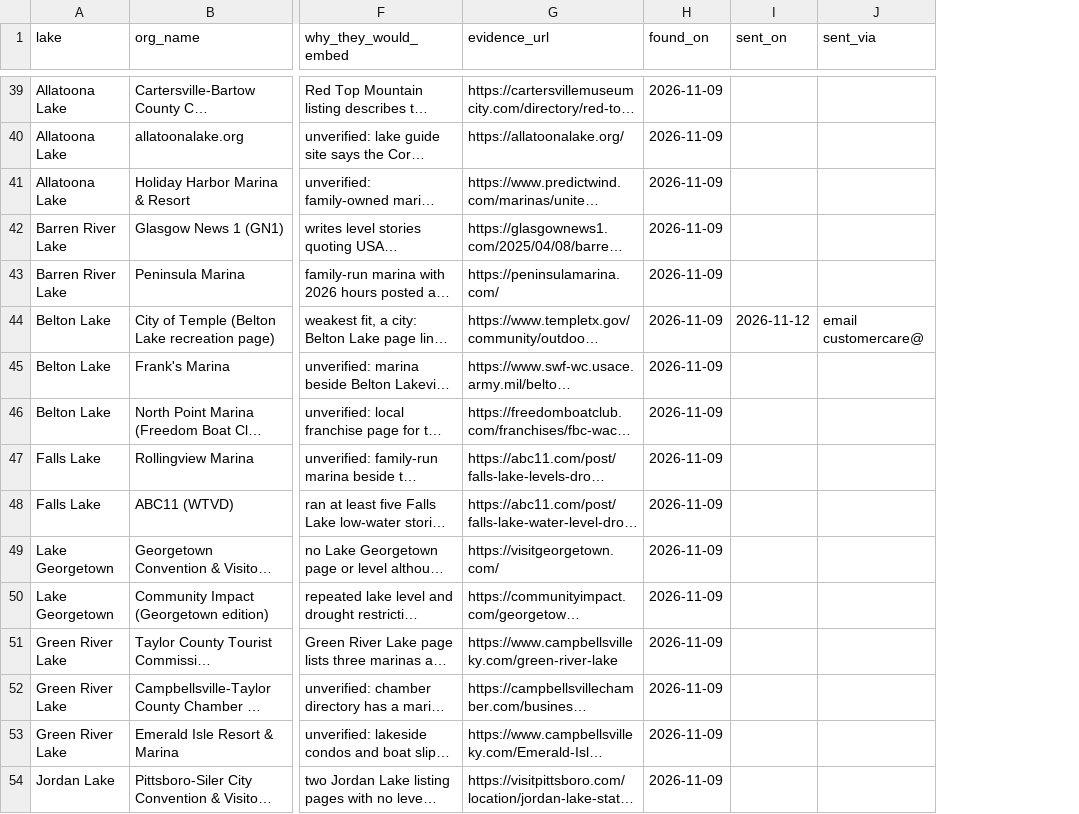
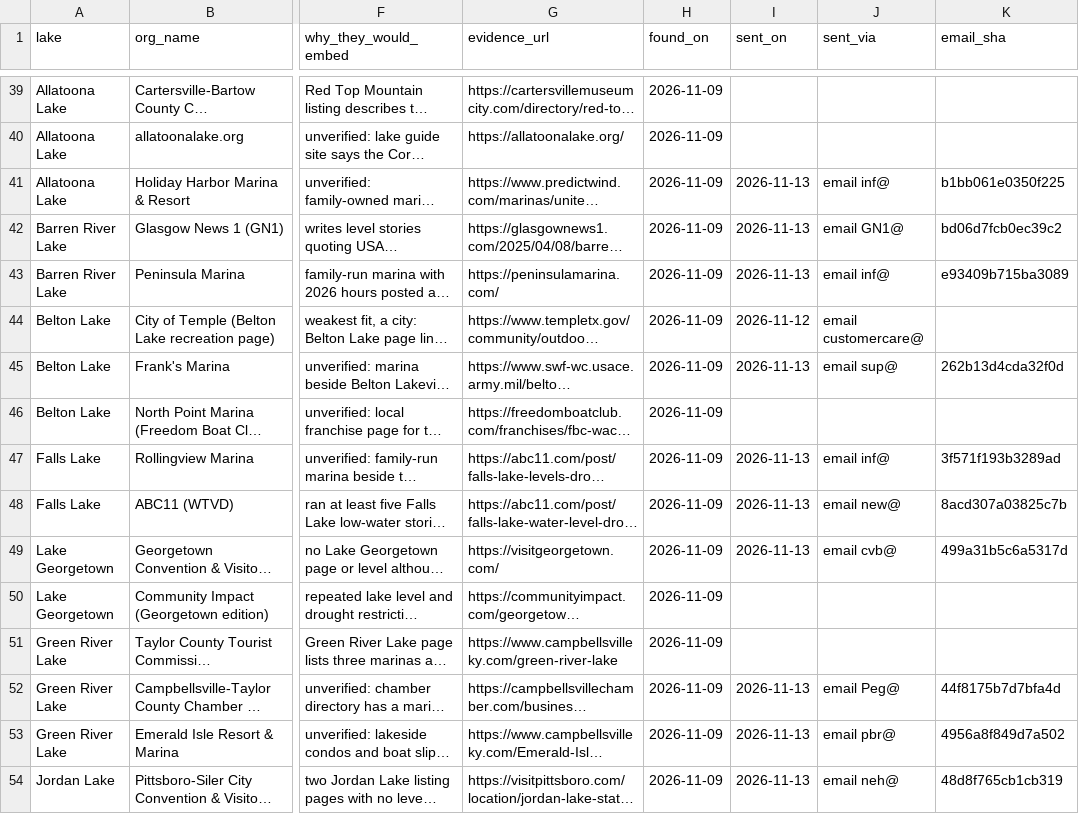
Before and after one commit to MwooVancity/riverwaterlevels, a CSV file: data/outreach.csv, drawn as a sheet; only a part is shown, gaps mark what is left out; long unchanged cells end in …; the diff covers the shown part only; the diff names each change by its address in the sheet, - before the commit and + after, or states it on an @@ line.

```diff
--- a/data/outreach.csv
+++ b/data/outreach.csv
+column K (email_sha), rows 41-54: b1bb061e0350f225 | bd06d7fcb0ec39c2 | e93409b715ba3089 |  | 262b13d4cda32f0d |  | 3f571f193b3289ad | 8acd307a03825c7b | 499a31b5c6a5317d |  |  | 44f8175b7d7bfa4d | 4956a8f849d7a502 | 48d8f765cb1cb319
-I41:I43 (sent_on): (empty)
+I41:I43 (sent_on): 2026-11-13
-J41 (sent_via): (empty)
+J41 (sent_via): email inf@
-J42 (sent_via): (empty)
+J42 (sent_via): email GN1@
-J43 (sent_via): (empty)
+J43 (sent_via): email inf@
-I45 (sent_on): (empty)
+I45 (sent_on): 2026-11-13
-J45 (sent_via): (empty)
+J45 (sent_via): email sup@
-I47:I49 (sent_on): (empty)
+I47:I49 (sent_on): 2026-11-13
-J47 (sent_via): (empty)
+J47 (sent_via): email inf@
-J48 (sent_via): (empty)
+J48 (sent_via): email new@
-J49 (sent_via): (empty)
+J49 (sent_via): email cvb@
-I52:I54 (sent_on): (empty)
+I52:I54 (sent_on): 2026-11-13
-J52 (sent_via): (empty)
+J52 (sent_via): email Peg@
-J53 (sent_via): (empty)
+J53 (sent_via): email pbr@
-J54 (sent_via): (empty)
+J54 (sent_via): email neh@
```
Also changed, not shown: 5 added rows and 24 edited cells elsewhere in this file, 2 other files.
